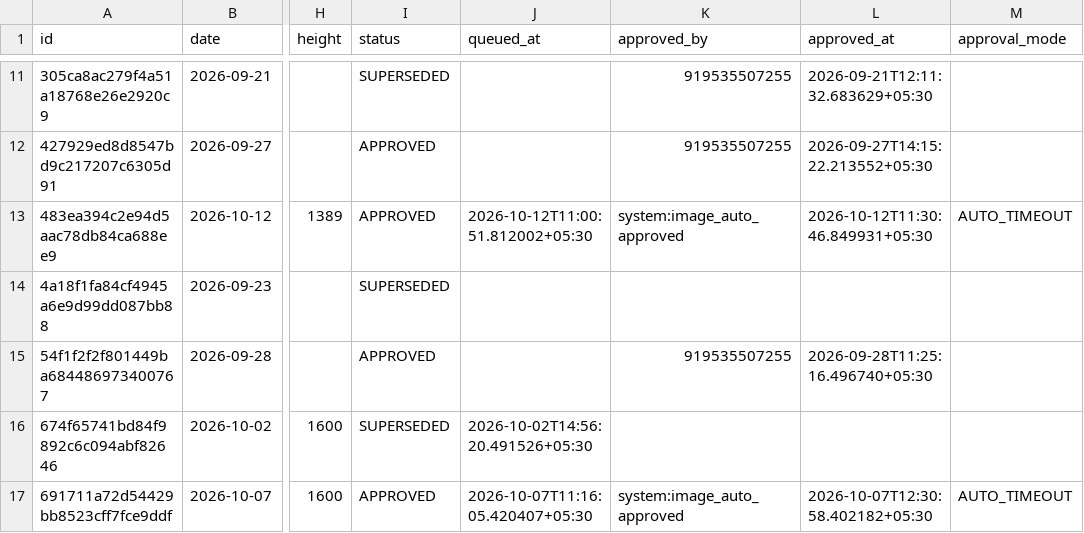
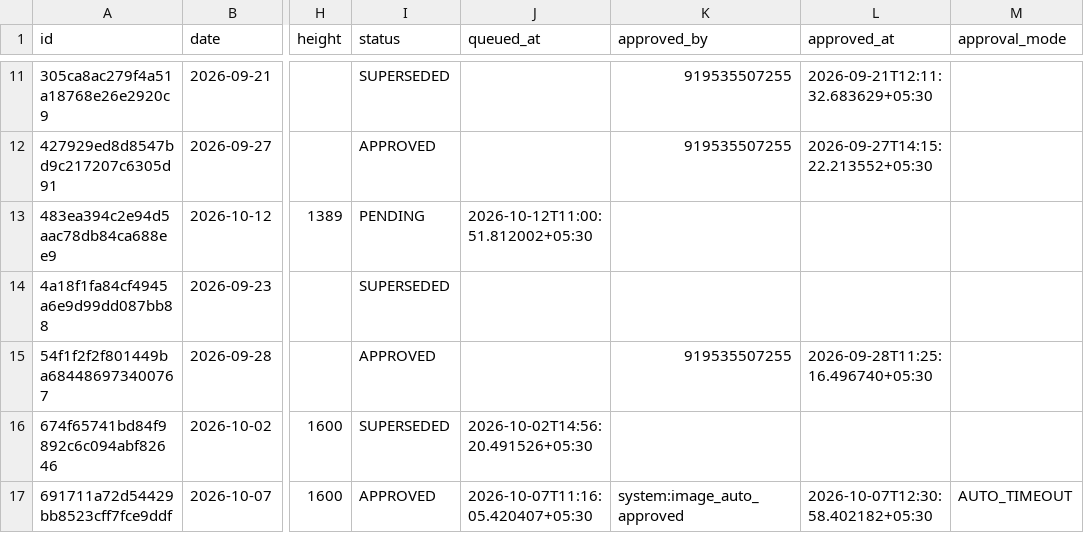
Before and after one commit to mishnit/daily-darshan, a CSV file: csv/image_reviews.csv, drawn as a sheet; only a part is shown, gaps mark what is left out; the diff names each change by its address in the sheet, - before the commit and + after, or states it on an @@ line.

```diff
--- a/csv/image_reviews.csv
+++ b/csv/image_reviews.csv
-I13 (status): APPROVED
+I13 (status): PENDING
-K13 (approved_by): system:image_auto_approved
+K13 (approved_by): (empty)
-L13 (approved_at): 2026-10-12T11:30:46.849931+05:30
+L13 (approved_at): (empty)
-M13 (approval_mode): AUTO_TIMEOUT
+M13 (approval_mode): (empty)
```
Also changed, not shown: csv/message_statuses.csv, csv/pipeline_requests.csv, 2 other files.
